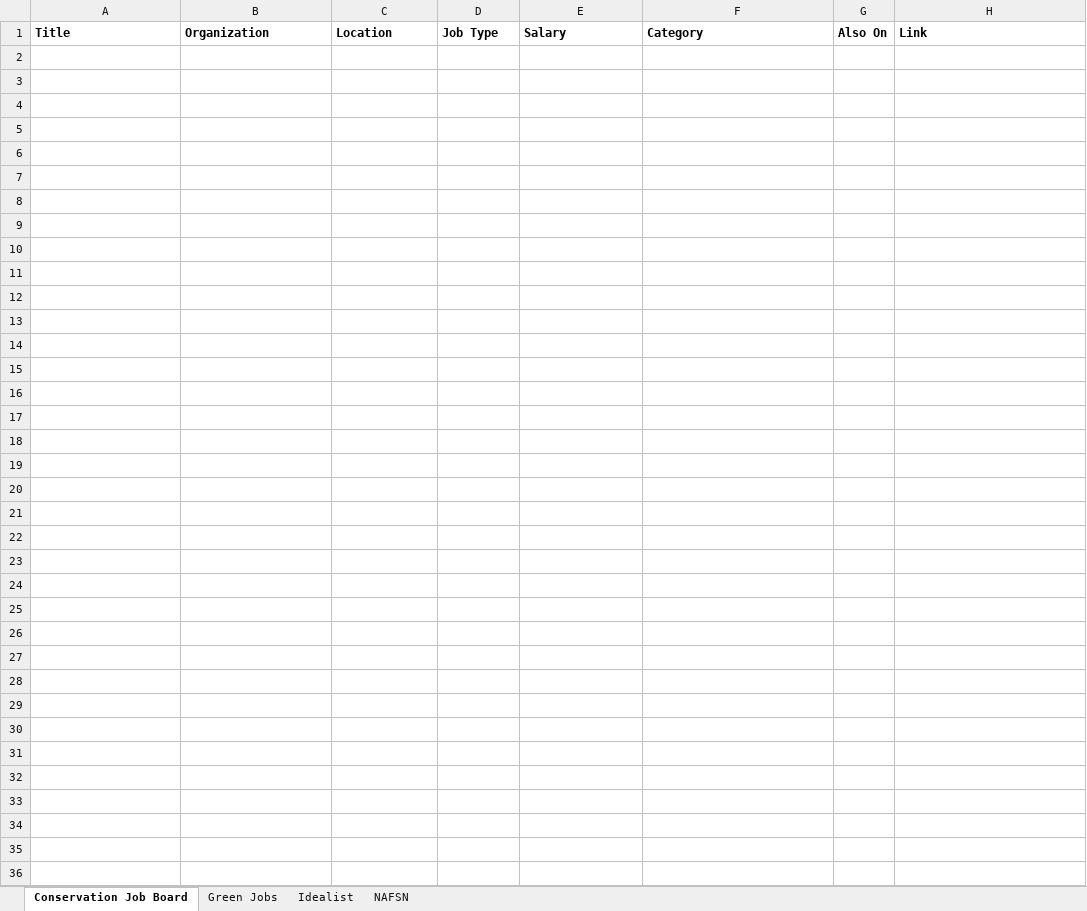
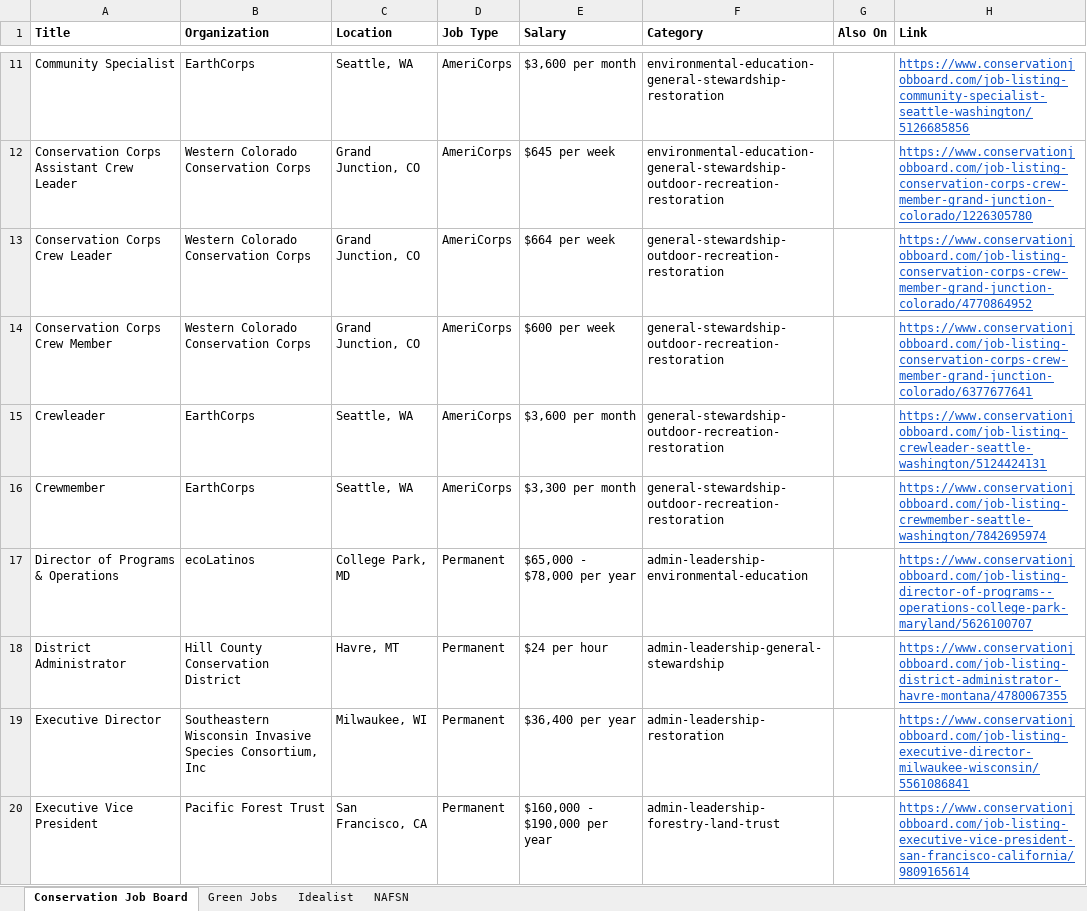
Before and after one commit to dchandarana07/jobs-digest, an Excel workbook: docs/xlsx/jobs-2026-10-02.xlsx, sheet Conservation Job Board, drawn as a sheet; only a part is shown, gaps mark what is left out; values as stored, in another font and other column widths than the file's, no borders; the diff covers the shown part only; the diff names each change by its address in the sheet, - before the commit and + after, or states it on an @@ line.

```diff
--- a/docs/xlsx/jobs-2026-10-02.xlsx (sheet Conservation Job Board)
+++ b/docs/xlsx/jobs-2026-10-02.xlsx (sheet Conservation Job Board)
+row 11: Community Specialist | EarthCorps | Seattle, WA | AmeriCorps | $3,600 per month | environmental-education-general-stewardship-restoration |  | https://www.conservationjobboard.com/job-listing-community-specialist-seattle-washington/5126685856
+row 12: Conservation Corps Assistant Crew Leader | Western Colorado Conservation Corps | Grand Junction, CO | AmeriCorps | $645 per week | environmental-education-general-stewardship-outdoor-recreation-restoration |  | https://www.conservationjobboard.com/job-listing-conservation-corps-crew-member-grand-junction-colorado/1226305780
+row 13: Conservation Corps Crew Leader | Western Colorado Conservation Corps | Grand Junction, CO | AmeriCorps | $664 per week | general-stewardship-outdoor-recreation-restoration |  | https://www.conservationjobboard.com/job-listing-conservation-corps-crew-member-grand-junction-colorado/4770864952
+row 14: Conservation Corps Crew Member | Western Colorado Conservation Corps | Grand Junction, CO | AmeriCorps | $600 per week | general-stewardship-outdoor-recreation-restoration |  | https://www.conservationjobboard.com/job-listing-conservation-corps-crew-member-grand-junction-colorado/6377677641
+row 15: Crewleader | EarthCorps | Seattle, WA | AmeriCorps | $3,600 per month | general-stewardship-outdoor-recreation-restoration |  | https://www.conservationjobboard.com/job-listing-crewleader-seattle-washington/5124424131
+row 16: Crewmember | EarthCorps | Seattle, WA | AmeriCorps | $3,300 per month | general-stewardship-outdoor-recreation-restoration |  | https://www.conservationjobboard.com/job-listing-crewmember-seattle-washington/7842695974
+row 17: Director of Programs & Operations | ecoLatinos | College Park, MD | Permanent | $65,000 - $78,000 per year | admin-leadership-environmental-education |  | https://www.conservationjobboard.com/job-listing-director-of-programs--operations-college-park-maryland/5626100707
+row 18: District Administrator | Hill County Conservation District | Havre, MT | Permanent | $24 per hour | admin-leadership-general-stewardship |  | https://www.conservationjobboard.com/job-listing-district-administrator-havre-montana/4780067355
+row 19: Executive Director | Southeastern Wisconsin Invasive Species Consortium, Inc | Milwaukee, WI | Permanent | $36,400 per year | admin-leadership-restoration |  | https://www.conservationjobboard.com/job-listing-executive-director-milwaukee-wisconsin/5561086841
+row 20: Executive Vice President | Pacific Forest Trust | San Francisco, CA | Permanent | $160,000 - $190,000 per year | admin-leadership-forestry-land-trust |  | https://www.conservationjobboard.com/job-listing-executive-vice-president-san-francisco-california/9809165614
```
Also changed, not shown: 47 added rows elsewhere in this sheet, sheet Idealist, 3 other files.
